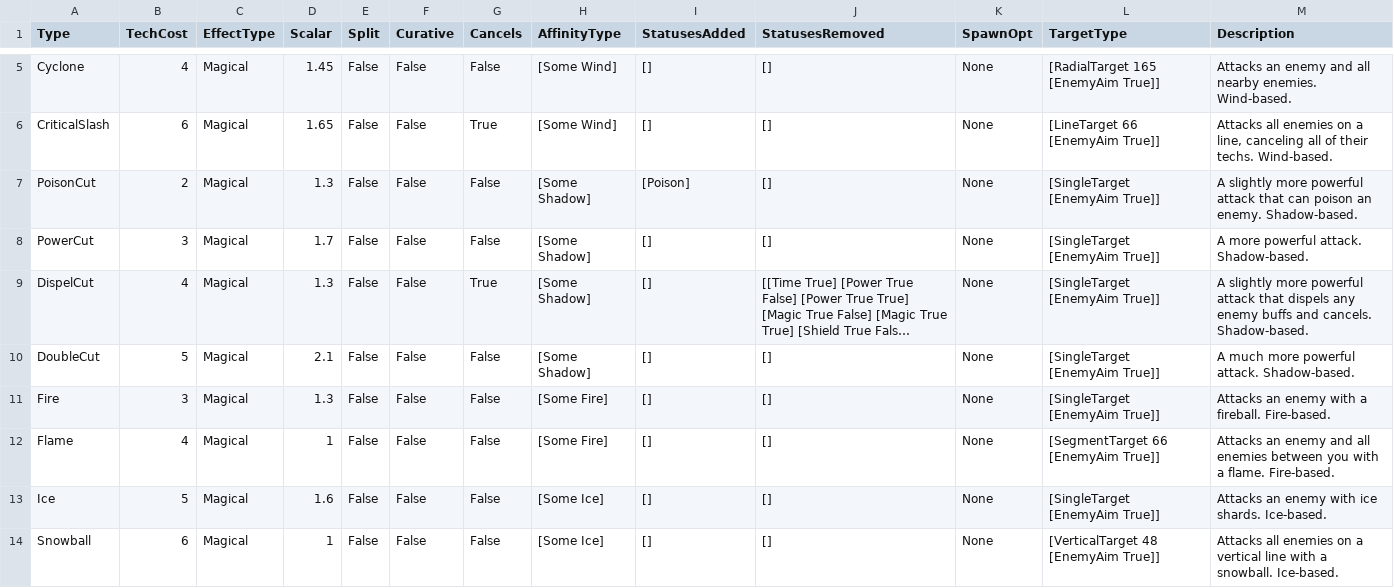
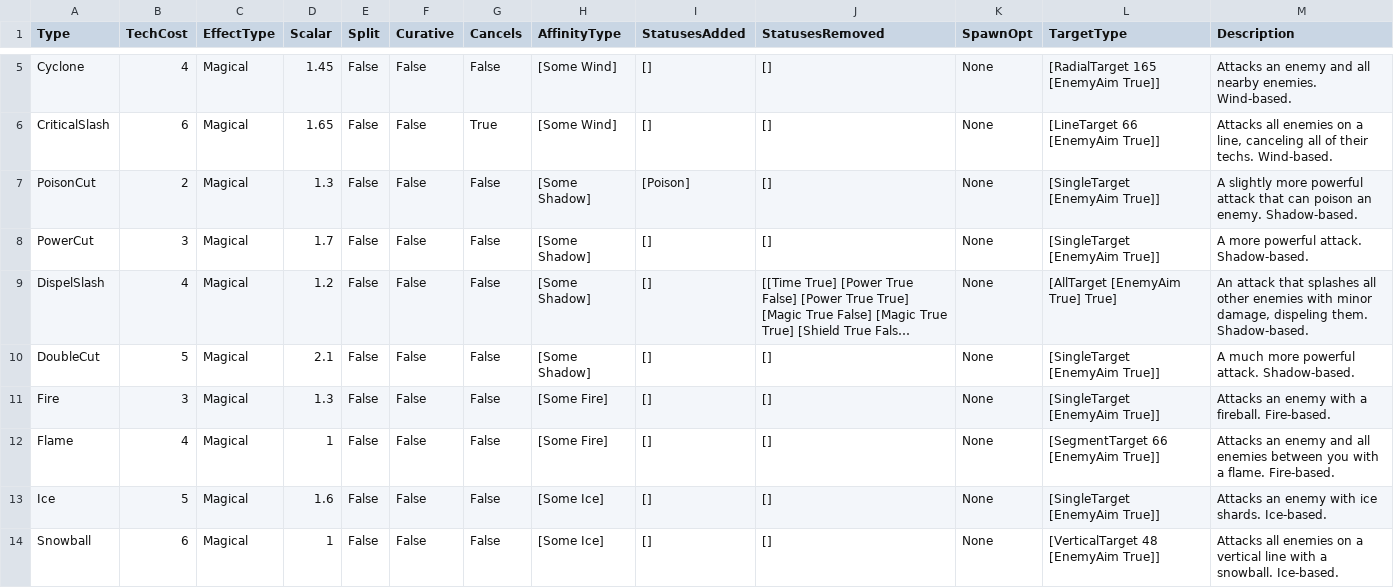
Before and after one commit to reinux/Nu, a CSV file: Projects/Omni Blade/Assets/Data/TechData.csv, drawn as a sheet; only a part is shown, gaps mark what is left out; long unchanged cells end in …; the diff names each change by its address in the sheet, - before the commit and + after, or states it on an @@ line.

Commit message:
OB: changed DispelCut to splash. OB: fixed outer tomb png reference issue.

```diff
--- a/Projects/Omni Blade/Assets/Data/TechData.csv
+++ b/Projects/Omni Blade/Assets/Data/TechData.csv
-A9 (Type): DispelCut
+A9 (Type): DispelSlash
-D9 (Scalar): 1.3
+D9 (Scalar): 1.2
-G9 (Cancels): True
+G9 (Cancels): False
-L9 (TargetType): [SingleTarget [EnemyAim True]]
+L9 (TargetType): [AllTarget [EnemyAim True] True]
-M9 (Description): A slightly more powerful attack that dispels any enemy buffs and cancels. Shadow-based.
+M9 (Description): An attack that splashes all other enemies with minor damage, dispeling them. Shadow-based.
```
Also changed, not shown: Projects/Omni Blade/Assets/Data/ArchetypeData.csv, Projects/Omni Blade/Assets/Data/TechAnimationData.csv, 8 other files.
